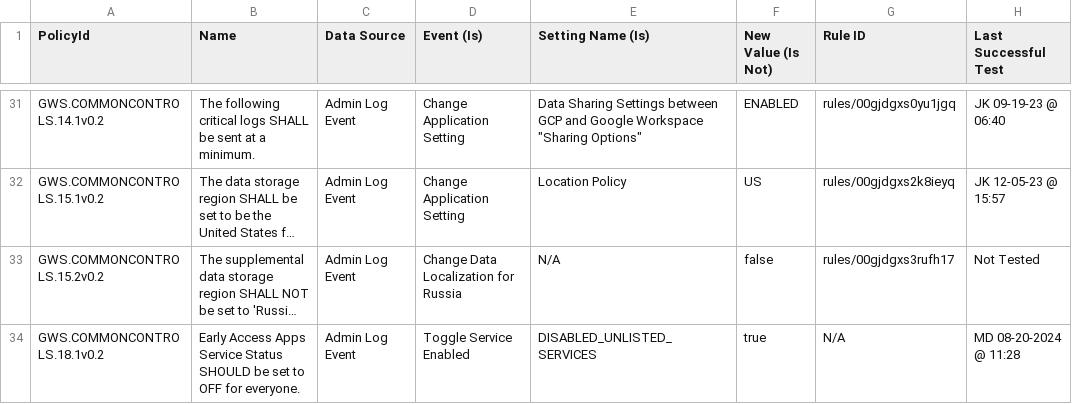
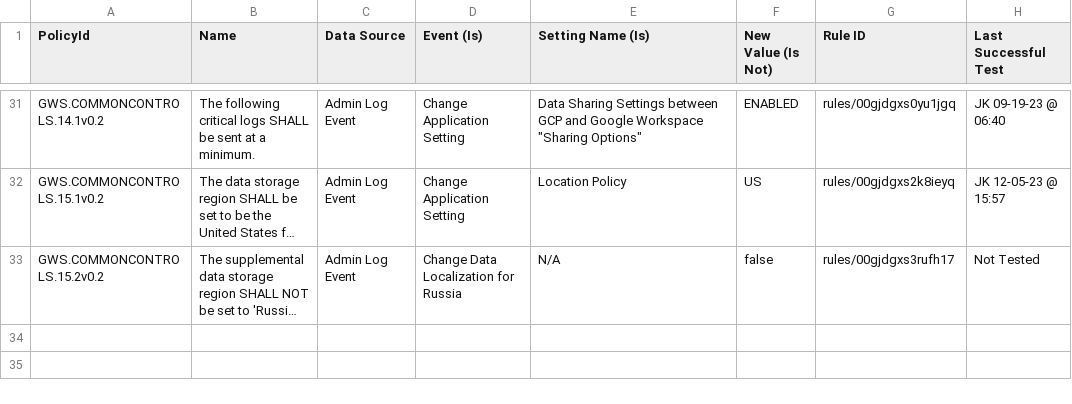
Before and after one commit to cisagov/ScubaGoggles, a CSV file: drift-rules/GWS Drift Monitoring Rules - Common Controls as of 11-14-23.csv, drawn as a sheet; only a part is shown, gaps mark what is left out; long unchanged cells end in …; the diff names each change by its address in the sheet, - before the commit and + after, or states it on an @@ line.

Commit message:
Fixed Issue

```diff
--- a/drift-rules/GWS Drift Monitoring Rules - Common Controls as of 11-14-23.csv
+++ b/drift-rules/GWS Drift Monitoring Rules - Common Controls as of 11-14-23.csv
-row 34: GWS.COMMONCONTROLS.18.1v0.2 | Early Access Apps Service Status SHOULD be set to OFF for everyone. | Admin Log Event | Toggle Service Enabled | DISABLED_UNLISTED_SERVICES | true | N/A | MD 08-20-2024 @ 11:28
```
